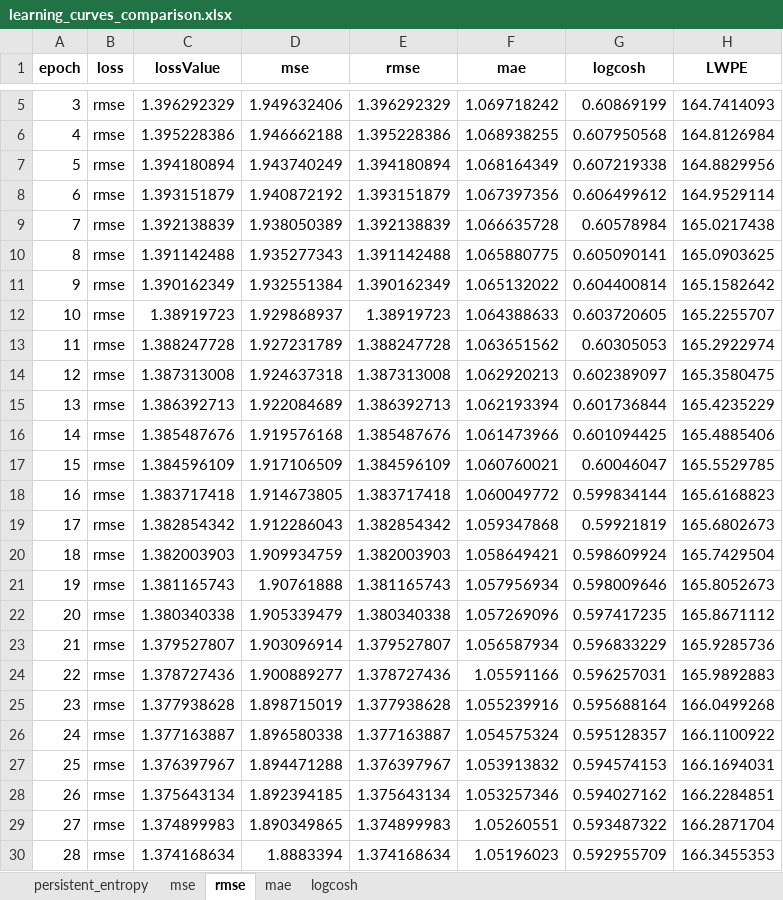
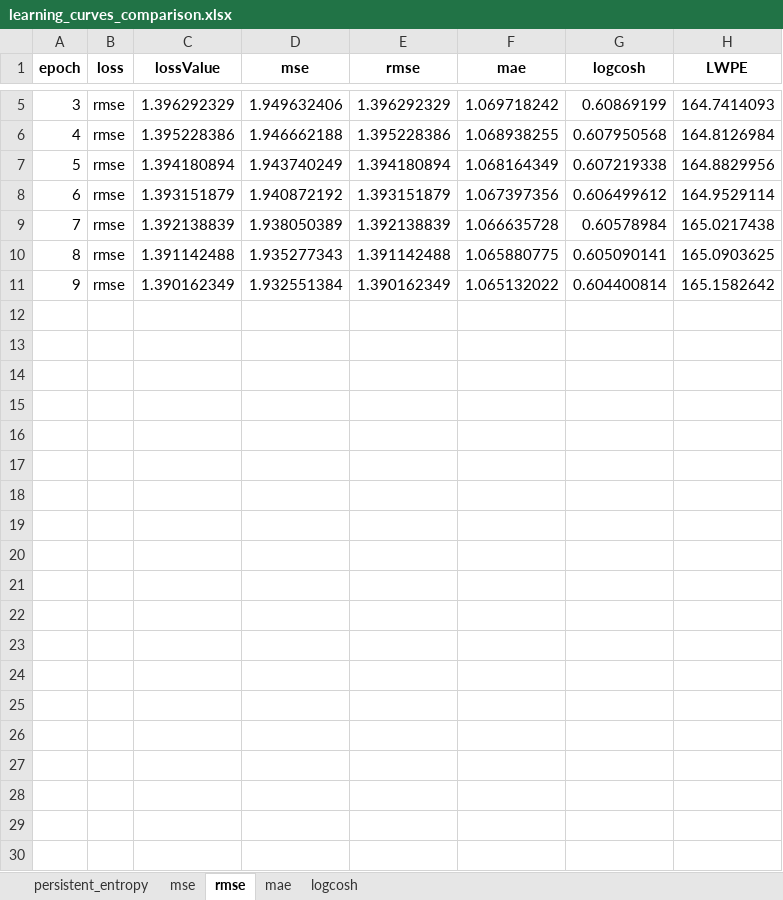
Before and after one commit to victosdur/Function_Approximation_Using_BNN_and_LWPE, an Excel workbook: results/learning_curves_comparison.xlsx, sheet rmse, drawn as a sheet; only a part is shown, gaps mark what is left out; values as stored, in another font and other column widths than the file's, no borders; the diff covers the shown part only; the diff names each change by its address in the sheet, - before the commit and + after, or states it on an @@ line.

```diff
--- a/results/learning_curves_comparison.xlsx (sheet rmse)
+++ b/results/learning_curves_comparison.xlsx (sheet rmse)
-row 12: 10 | rmse | 1.38919723 | 1.929868937 | 1.38919723 | 1.064388633 | 0.603720605 | 165.2255707
-row 13: 11 | rmse | 1.388247728 | 1.927231789 | 1.388247728 | 1.063651562 | 0.60305053 | 165.2922974
-row 14: 12 | rmse | 1.387313008 | 1.924637318 | 1.387313008 | 1.062920213 | 0.602389097 | 165.3580475
-row 15: 13 | rmse | 1.386392713 | 1.922084689 | 1.386392713 | 1.062193394 | 0.601736844 | 165.4235229
-row 16: 14 | rmse | 1.385487676 | 1.919576168 | 1.385487676 | 1.061473966 | 0.601094425 | 165.4885406
-row 17: 15 | rmse | 1.384596109 | 1.917106509 | 1.384596109 | 1.060760021 | 0.60046047 | 165.5529785
-row 18: 16 | rmse | 1.383717418 | 1.914673805 | 1.383717418 | 1.060049772 | 0.599834144 | 165.6168823
-row 19: 17 | rmse | 1.382854342 | 1.912286043 | 1.382854342 | 1.059347868 | 0.59921819 | 165.6802673
-row 20: 18 | rmse | 1.382003903 | 1.909934759 | 1.382003903 | 1.058649421 | 0.598609924 | 165.7429504
-row 21: 19 | rmse | 1.381165743 | 1.90761888 | 1.381165743 | 1.057956934 | 0.598009646 | 165.8052673
-row 22: 20 | rmse | 1.380340338 | 1.905339479 | 1.380340338 | 1.057269096 | 0.597417235 | 165.8671112
-row 23: 21 | rmse | 1.379527807 | 1.903096914 | 1.379527807 | 1.056587934 | 0.596833229 | 165.9285736
-row 24: 22 | rmse | 1.378727436 | 1.900889277 | 1.378727436 | 1.05591166 | 0.596257031 | 165.9892883
-row 25: 23 | rmse | 1.377938628 | 1.898715019 | 1.377938628 | 1.055239916 | 0.595688164 | 166.0499268
-row 26: 24 | rmse | 1.377163887 | 1.896580338 | 1.377163887 | 1.054575324 | 0.595128357 | 166.1100922
-row 27: 25 | rmse | 1.376397967 | 1.894471288 | 1.376397967 | 1.053913832 | 0.594574153 | 166.1694031
-row 28: 26 | rmse | 1.375643134 | 1.892394185 | 1.375643134 | 1.053257346 | 0.594027162 | 166.2284851
-row 29: 27 | rmse | 1.374899983 | 1.890349865 | 1.374899983 | 1.05260551 | 0.593487322 | 166.2871704
-row 30: 28 | rmse | 1.374168634 | 1.8883394 | 1.374168634 | 1.05196023 | 0.592955709 | 166.3455353
```
Also changed, not shown: 21 removed rows elsewhere in this sheet, sheet mse, sheet mae, sheet logcosh, sheet persistent_entropy, 31 other files.
